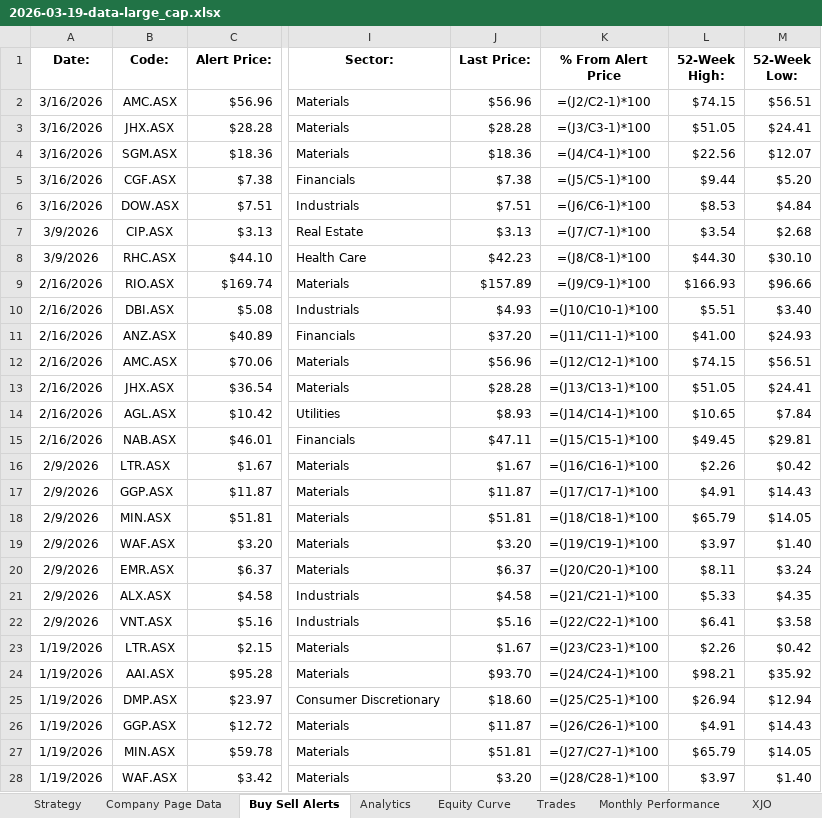
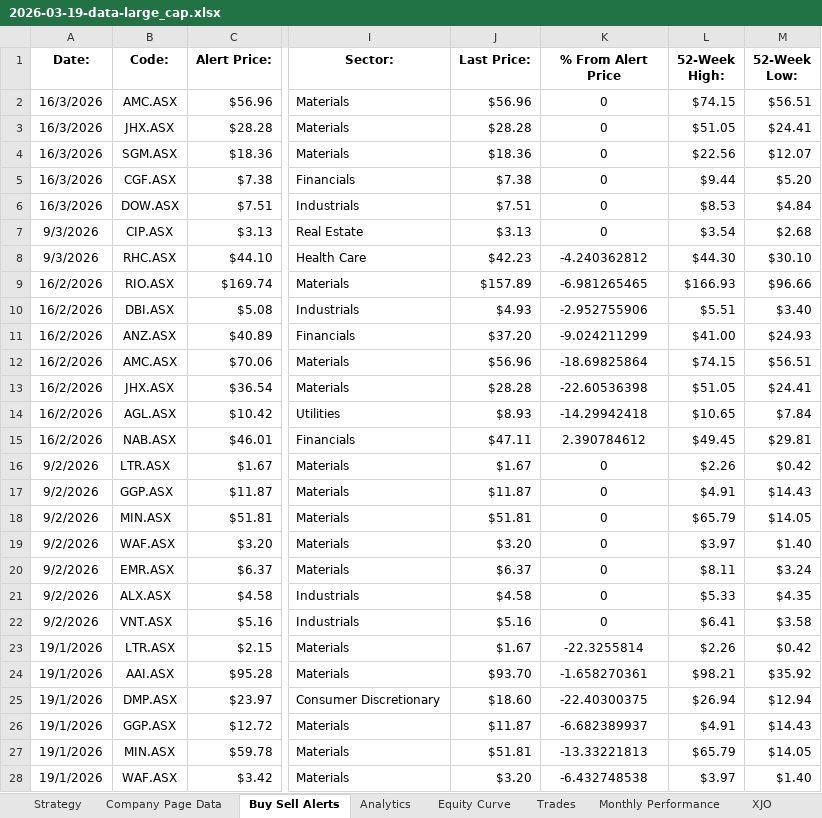
Before and after one commit to B-D-2409/TRADING-PROJECT, an Excel workbook: portfolio_updater/output/large_cap/2026-03-19-data-large_cap.xlsx, sheet Buy Sell Alerts, drawn as a sheet; only a part is shown, gaps mark what is left out; values as stored, in another font and other column widths than the file's, no borders; formulas without a stored value are shown as written; charts and pictures not drawn; the diff covers the shown part only; the diff names each change by its address in the sheet, - before the commit and + after, or states it on an @@ line.

```diff
--- a/portfolio_updater/output/large_cap/2026-03-19-data-large_cap.xlsx (sheet Buy Sell Alerts)
+++ b/portfolio_updater/output/large_cap/2026-03-19-data-large_cap.xlsx (sheet Buy Sell Alerts)
-A2:A6 (Date:): 3/16/2026
+A2:A6 (Date:): 16/3/2026
-K2 (% From Alert Price): =(J2/C2-1)*100
+K2 (% From Alert Price): 0
-K3 (% From Alert Price): =(J3/C3-1)*100
+K3 (% From Alert Price): 0
-K4 (% From Alert Price): =(J4/C4-1)*100
+K4 (% From Alert Price): 0
-K5 (% From Alert Price): =(J5/C5-1)*100
+K5 (% From Alert Price): 0
-K6 (% From Alert Price): =(J6/C6-1)*100
+K6 (% From Alert Price): 0
-A7:A8 (Date:): 3/9/2026
+A7:A8 (Date:): 9/3/2026
-K7 (% From Alert Price): =(J7/C7-1)*100
+K7 (% From Alert Price): 0
-K8 (% From Alert Price): =(J8/C8-1)*100
+K8 (% From Alert Price): -4.240362812
-A9:A15 (Date:): 2/16/2026
+A9:A15 (Date:): 16/2/2026
-K9 (% From Alert Price): =(J9/C9-1)*100
+K9 (% From Alert Price): -6.981265465
-K10 (% From Alert Price): =(J10/C10-1)*100
+K10 (% From Alert Price): -2.952755906
-K11 (% From Alert Price): =(J11/C11-1)*100
+K11 (% From Alert Price): -9.024211299
-K12 (% From Alert Price): =(J12/C12-1)*100
+K12 (% From Alert Price): -18.69825864
-K13 (% From Alert Price): =(J13/C13-1)*100
+K13 (% From Alert Price): -22.60536398
-K14 (% From Alert Price): =(J14/C14-1)*100
+K14 (% From Alert Price): -14.29942418
-K15 (% From Alert Price): =(J15/C15-1)*100
+K15 (% From Alert Price): 2.390784612
-A16:A22 (Date:): 2/9/2026
+A16:A22 (Date:): 9/2/2026
-K16 (% From Alert Price): =(J16/C16-1)*100
+K16 (% From Alert Price): 0
-K17 (% From Alert Price): =(J17/C17-1)*100
+K17 (% From Alert Price): 0
-K18 (% From Alert Price): =(J18/C18-1)*100
+K18 (% From Alert Price): 0
-K19 (% From Alert Price): =(J19/C19-1)*100
+K19 (% From Alert Price): 0
-K20 (% From Alert Price): =(J20/C20-1)*100
+K20 (% From Alert Price): 0
-K21 (% From Alert Price): =(J21/C21-1)*100
+K21 (% From Alert Price): 0
-K22 (% From Alert Price): =(J22/C22-1)*100
+K22 (% From Alert Price): 0
-A23:A28 (Date:): 1/19/2026
+A23:A28 (Date:): 19/1/2026
-K23 (% From Alert Price): =(J23/C23-1)*100
+K23 (% From Alert Price): -22.3255814
-K24 (% From Alert Price): =(J24/C24-1)*100
+K24 (% From Alert Price): -1.658270361
-K25 (% From Alert Price): =(J25/C25-1)*100
+K25 (% From Alert Price): -22.40300375
-K26 (% From Alert Price): =(J26/C26-1)*100
+K26 (% From Alert Price): -6.682389937
-K27 (% From Alert Price): =(J27/C27-1)*100
+K27 (% From Alert Price): -13.33221813
-K28 (% From Alert Price): =(J28/C28-1)*100
+K28 (% From Alert Price): -6.432748538
```
Also changed, not shown: 77 edited cells elsewhere in this sheet, sheet Equity Curve, sheet XJO, sheet Company Page Data, sheet Analytics, sheet Monthly Performance, charts or pictures, 5 other files.
